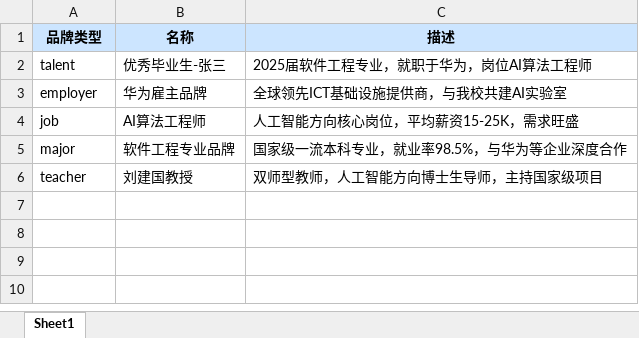
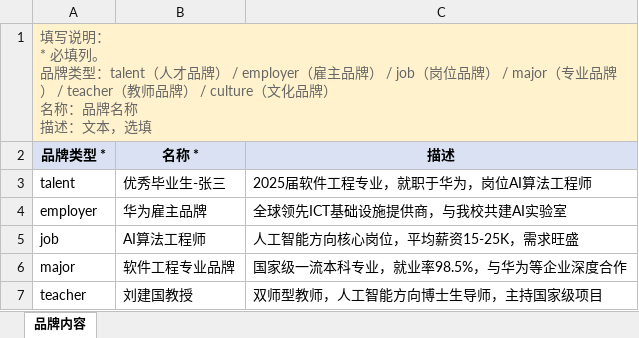
Before and after one commit to chenproton/zhiyu-saas-java, an Excel workbook: docs/alliance-templates/alliance-brands.xlsx, sheet 品牌内容, drawn as a sheet; values as stored, in another font and other column widths than the file's, no borders; addresses are those after the commit; ↵ is a line break in a cell; the diff names each change by its address in the sheet, - before the commit and + after, or states it on an @@ line.

```diff
--- a/docs/alliance-templates/alliance-brands.xlsx (sheet 品牌内容)
+++ b/docs/alliance-templates/alliance-brands.xlsx (sheet 品牌内容)
-sheet tab: Sheet1
+sheet tab: 品牌内容
+row 1: 填写说明： ↵ * 必填列。 ↵ 品牌类型：talent（人才品牌） / employer（雇主品牌） / job（岗位品牌） / major（专业品牌） / teacher（教师品牌） / culture（文化品牌） ↵ 名称：品牌名称 ↵ 描述：文本，选填
-A2: 品牌类型
+A2: 品牌类型 *
-B2: 名称
+B2: 名称 *
```
Also changed, not shown: docs/alliance-templates/alliance-achievements.xlsx, docs/alliance-templates/alliance-agreements.xlsx, 6 other files.
